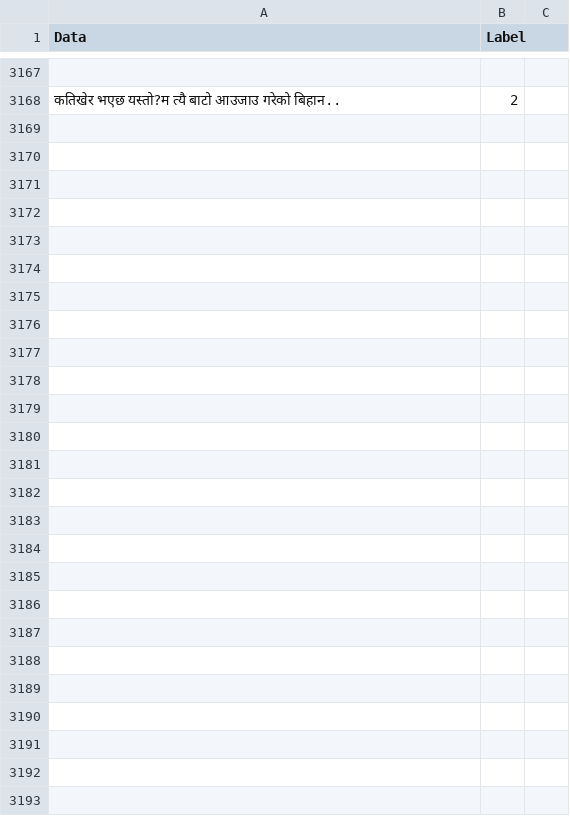
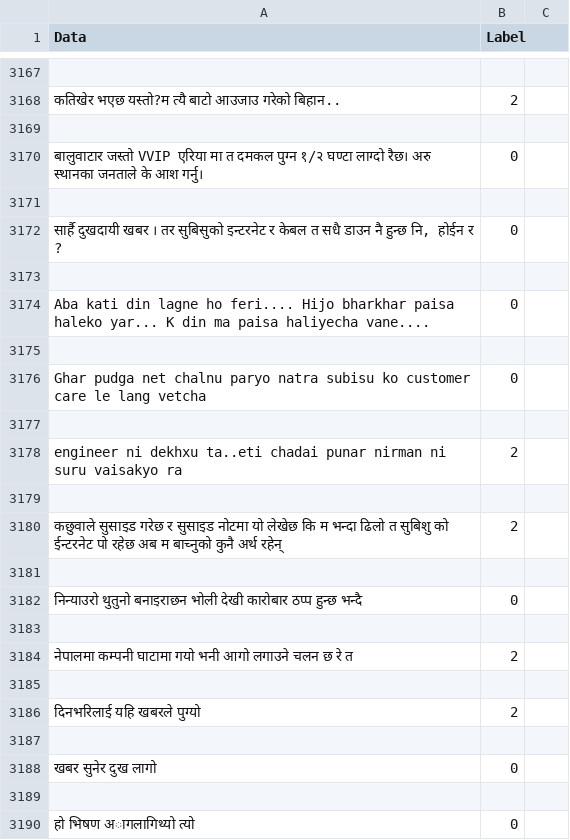
Before and after one commit to smaheshacharya/Nepali-Sentiment-Analysis, a CSV file: mergeData.csv, drawn as a sheet; only a part is shown, gaps mark what is left out; the diff names each change by its address in the sheet, - before the commit and + after, or states it on an @@ line.

Commit message:
add data and files

```diff
--- a/mergeData.csv
+++ b/mergeData.csv
+row 3169: (empty)
+row 3170: बालुवाटार जस्तो VVIP एरिया मा त दमकल पुग्न १/२ घण्टा लाग्दो रैछ। अरु स्थानका जनताले के आश गर्नु। | 0
+row 3171: (empty)
+row 3172: सार्है दुखदायी खबर । तर सुबिसुको इन्टरनेट र केबल त सधै डाउन नै हुन्छ नि, होईन र ? | 0
+row 3173: (empty)
+row 3174: Aba kati din lagne ho feri.... Hijo bharkhar paisa haleko yar... K din ma paisa haliyecha vane.... | 0
+row 3175: (empty)
+row 3176: Ghar pudga net chalnu paryo natra subisu ko customer care le lang vetcha | 0
+row 3177: (empty)
+row 3178: engineer ni dekhxu ta..eti chadai punar nirman ni suru vaisakyo ra | 2
+row 3179: (empty)
+row 3180: कछुवाले सुसाइड गरेछ र सुसाइड नोटमा यो लेखेछ कि म भन्दा ढिलो त सुबिशु को ईन्टरनेट पो रहेछ अब म बाच्नुको कुनै अर्थ रहेन् | 2
+row 3181: (empty)
+row 3182: निन्याउरो थुतुनो बनाइराछन भोली देखी कारोबार ठप्प हुन्छ भन्दै | 0
+row 3183: (empty)
+row 3184: नेपालमा कम्पनी घाटामा गयो भनी आगो लगाउने चलन छ रे त | 2
+row 3185: (empty)
+row 3186: दिनभरिलाई यहि खबरले पुग्यो | 2
+row 3187: (empty)
+row 3188: खबर सुनेर दुख लागो | 0
+row 3189: (empty)
+row 3190: हो भिषण अागलागिथ्यो त्यो | 0
```
Also changed, not shown: 2 other files.
